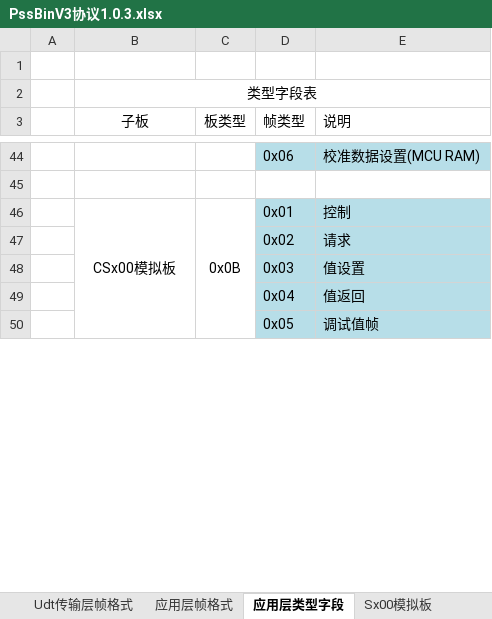
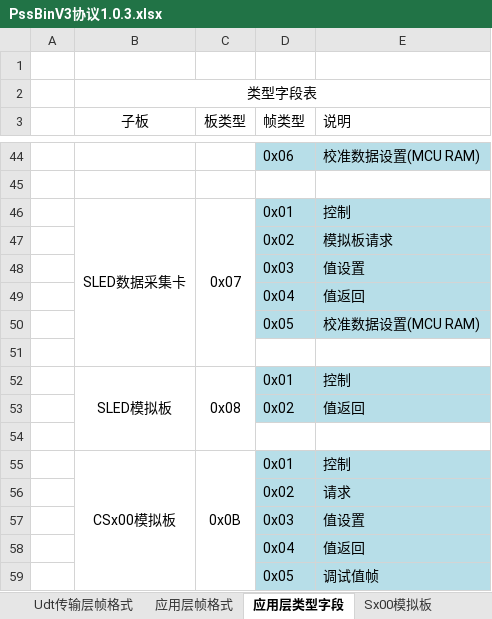
Before and after one commit to PathZW/Pss, an Excel workbook: 协议/PssBinV3协议1.0.3.xlsx, sheet 应用层类型字段, drawn as a sheet; only a part is shown, gaps mark what is left out; values as stored, in another font and other column widths than the file's, no borders; the diff names each change by its address in the sheet, - before the commit and + after, or states it on an @@ line.

```diff
--- a/协议/PssBinV3协议1.0.3.xlsx (sheet 应用层类型字段)
+++ b/协议/PssBinV3协议1.0.3.xlsx (sheet 应用层类型字段)
+row 46:  | SLED数据采集卡 | 0x07 | 0x01 | 控制
+row 47:  |  |  | 0x02 | 模拟板请求
+row 48:  |  |  | 0x03 | 值设置
+row 49:  |  |  | 0x04 | 值返回
+row 50:  |  |  | 0x05 | 校准数据设置(MCU RAM)
+row 51: (empty)
+row 52:  | SLED模拟板 | 0x08 | 0x01 | 控制
+row 53:  |  |  | 0x02 | 值返回
+row 54: (empty)
```
Also changed, not shown: sheet 公用帧, sheet CS400模拟板(脉冲直流)V2, other sheet tabs.
